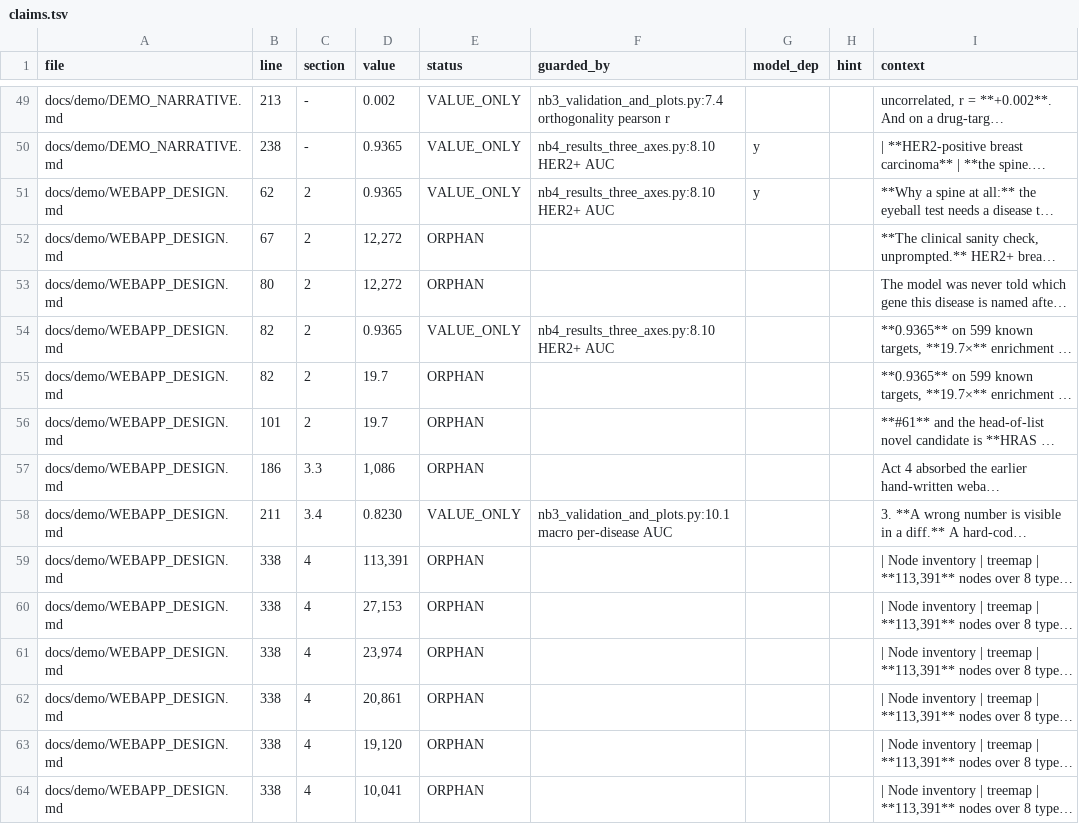
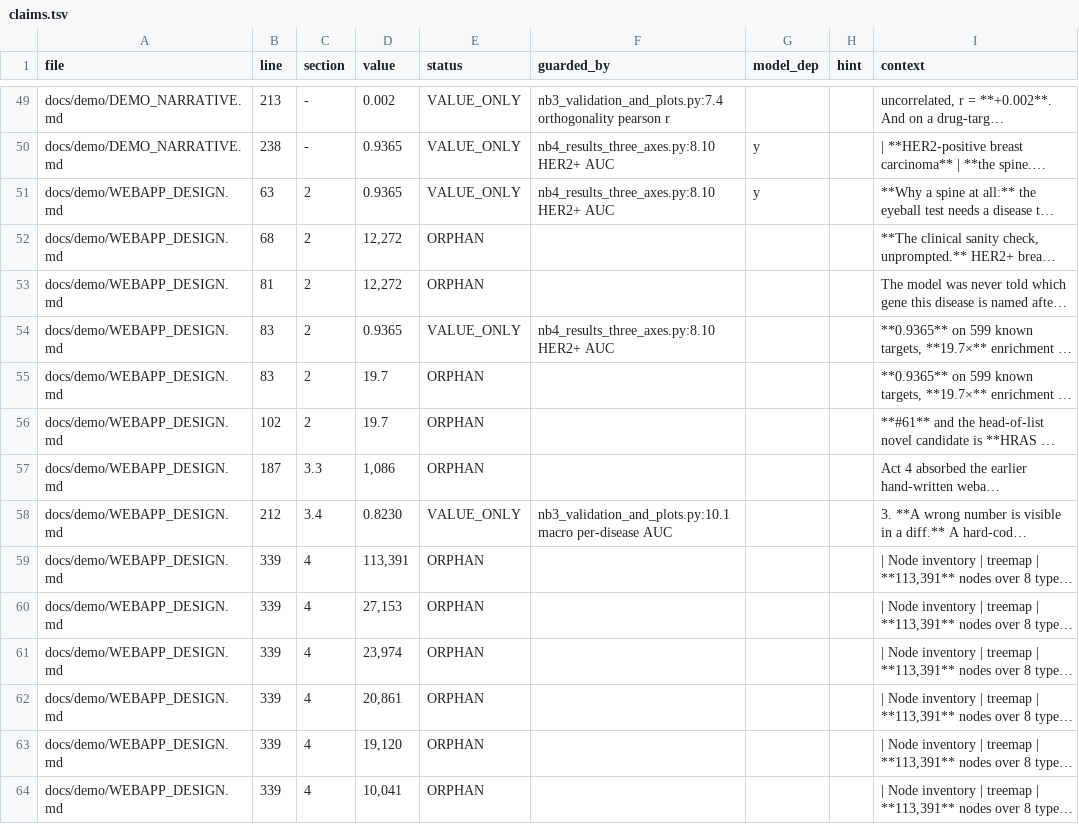
Before and after one commit to lhfudataiku/demo-target-identification, a TSV file: .index/claims.tsv, drawn as a sheet; only a part is shown, gaps mark what is left out; long unchanged cells end in …; the diff covers the shown part only; the diff names each change by its address in the sheet, - before the commit and + after, or states it on an @@ line.

```diff
--- a/.index/claims.tsv
+++ b/.index/claims.tsv
-B51 (line): 62
+B51 (line): 63
-B52 (line): 67
+B52 (line): 68
-B53 (line): 80
+B53 (line): 81
-B54:B55 (line): 82
+B54:B55 (line): 83
-B56 (line): 101
+B56 (line): 102
-B57 (line): 186
+B57 (line): 187
-B58 (line): 211
+B58 (line): 212
-B59:B64 (line): 338
+B59:B64 (line): 339
```
Also changed, not shown: 117 edited cells elsewhere in this file, .index/code.tsv, .index/decisions.tsv, 62 other files.
